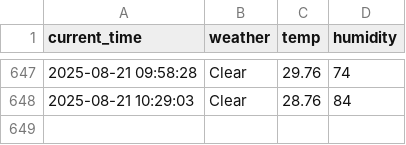
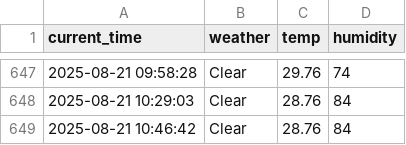
Before and after one commit to GwanHyeongKim/weather, a CSV file: seoul_weather.csv, drawn as a sheet; only a part is shown, gaps mark what is left out; the diff names each change by its address in the sheet, - before the commit and + after, or states it on an @@ line.

```diff
--- a/seoul_weather.csv
+++ b/seoul_weather.csv
+row 649: 2025-08-21 10:46:42 | Clear | 28.76 | 84
```
